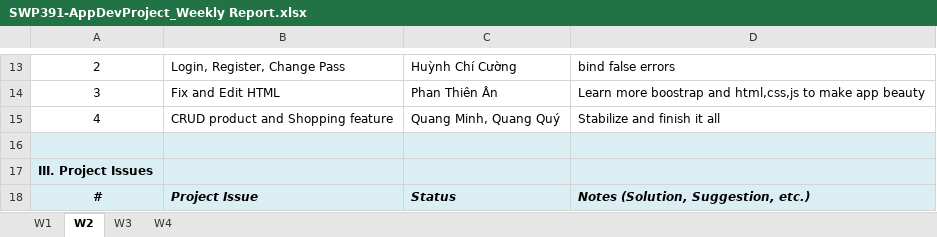
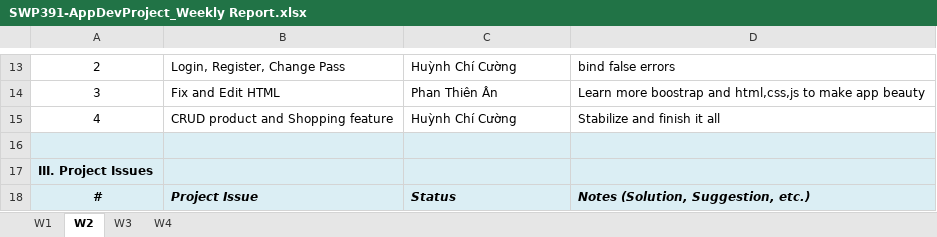
Before and after one commit to HngCuong/GAME, an Excel workbook: SWP391-AppDevProject_Weekly Report.xlsx, sheet W2, drawn as a sheet; only a part is shown, gaps mark what is left out; values as stored, in another font and other column widths than the file's, no borders; the diff names each change by its address in the sheet, - before the commit and + after, or states it on an @@ line.

```diff
--- a/SWP391-AppDevProject_Weekly Report.xlsx (sheet W2)
+++ b/SWP391-AppDevProject_Weekly Report.xlsx (sheet W2)
-C15: Quang Minh, Quang Quý
+C15: Huỳnh Chí Cường
```
Also changed, not shown: sheet W4, sheet W1, sheet W3, 14 other files.
